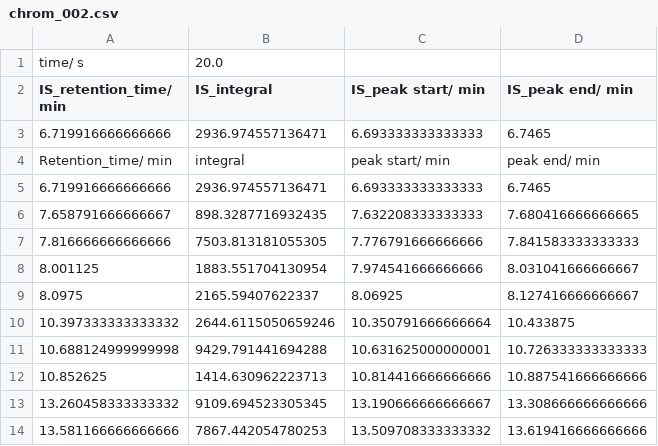
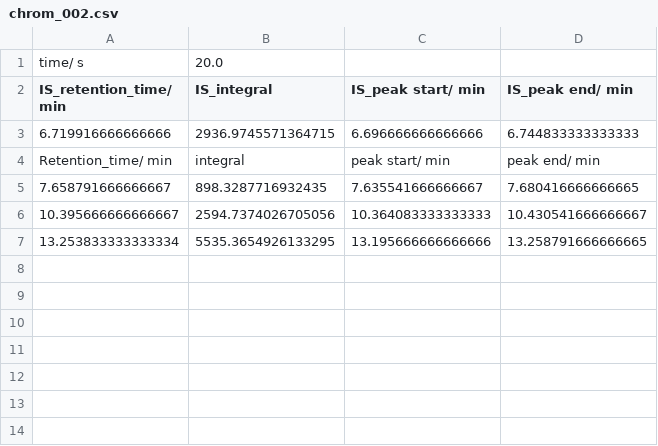
Before and after one commit to Will-Robin/ChromProcess, a CSV file: Examples/Example/ExperimentalData/ExamplePeakCollections/chrom_002.csv, drawn as a sheet.

```diff
--- a/Examples/Example/ExperimentalData/ExamplePeakCollections/chrom_002.csv
+++ b/Examples/Example/ExperimentalData/ExamplePeakCollections/chrom_002.csv
@@ -2,13 +2,6 @@ time/ s,20.0
 IS_retention_time/ min,IS_integral,IS_peak start/ min,IS_peak end/ min
-6.719916666666666,2936.974557136471,6.693333333333333,6.7465
+6.719916666666666,2936.9745571364715,6.696666666666666,6.744833333333333
 Retention_time/ min,integral,peak start/ min,peak end/ min
-6.719916666666666,2936.974557136471,6.693333333333333,6.7465
-7.658791666666667,898.3287716932435,7.632208333333333,7.680416666666665
-7.816666666666666,7503.813181055305,7.776791666666666,7.841583333333333
-8.001125,1883.551704130954,7.974541666666666,8.031041666666667
-8.0975,2165.59407622337,8.06925,8.127416666666667
-10.397333333333332,2644.6115050659246,10.350791666666664,10.433875
-10.688124999999998,9429.791441694288,10.631625000000001,10.726333333333333
-10.852625,1414.630962223713,10.814416666666666,10.887541666666666
-13.260458333333332,9109.694523305345,13.190666666666667,13.308666666666666
-13.581166666666666,7867.442054780253,13.509708333333332,13.619416666666666
+7.658791666666667,898.3287716932435,7.635541666666667,7.680416666666665
+10.395666666666667,2594.7374026705056,10.364083333333333,10.430541666666667
+13.253833333333334,5535.3654926133295,13.195666666666666,13.258791666666665
```
Also changed, not shown: Examples/Example/ExperimentalData/DataReports/Example_GCMS_concentration_report.csv, Examples/Example/ExperimentalData/DataReports/Example_GCMS_integral_report.csv, 3 other files.
